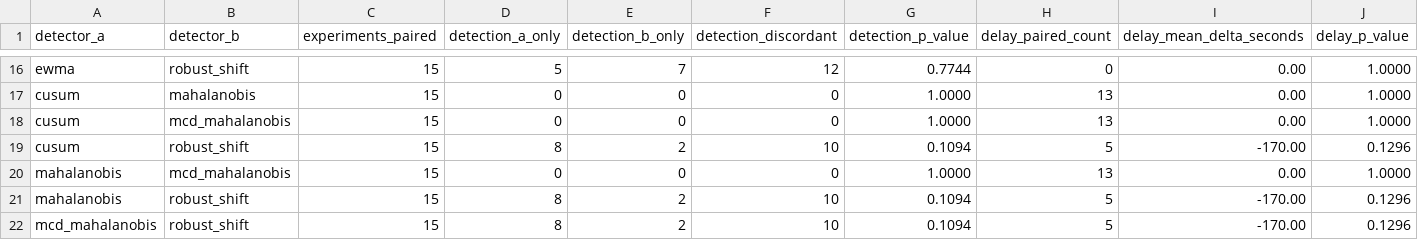
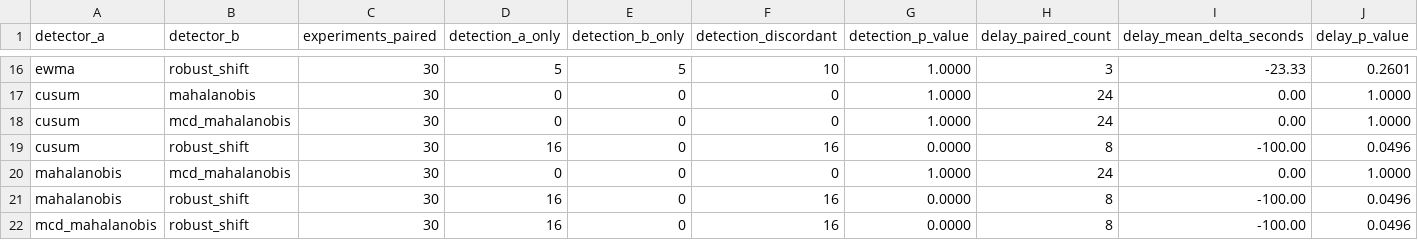
Before and after one commit to starsdaisuki/starnexus, a CSV file: web/public/data/pairwise_tests.csv, drawn as a sheet; only a part is shown, gaps mark what is left out; removed rows and columns are numbered as before the commit, all else as after; the diff covers the shown part only; the diff names each change by its address in the sheet, - before the commit and + after, or states it on an @@ line.

```diff
--- a/web/public/data/pairwise_tests.csv
+++ b/web/public/data/pairwise_tests.csv
-C16:C18 (experiments_paired): 15
+C16:C18 (experiments_paired): 30
-E16 (detection_b_only): 7
+E16 (detection_b_only): 5
-F16 (detection_discordant): 12
+F16 (detection_discordant): 10
-G16 (detection_p_value): 0.7744
+G16 (detection_p_value): 1.0000
-H16 (delay_paired_count): 0
+H16 (delay_paired_count): 3
-I16 (delay_mean_delta_seconds): 0.00
+I16 (delay_mean_delta_seconds): -23.33
-J16 (delay_p_value): 1.0000
+J16 (delay_p_value): 0.2601
-H17:H18 (delay_paired_count): 13
+H17:H18 (delay_paired_count): 24
-row 19: cusum | robust_shift | 15 | 8 | 2 | 10 | 0.1094 | 5 | -170.00 | 0.1296
+row 19: cusum | robust_shift | 30 | 16 | 0 | 16 | 0.0000 | 8 | -100.00 | 0.0496
-C20 (experiments_paired): 15
+C20 (experiments_paired): 30
-H20 (delay_paired_count): 13
+H20 (delay_paired_count): 24
-row 21: mahalanobis | robust_shift | 15 | 8 | 2 | 10 | 0.1094 | 5 | -170.00 | 0.1296
-row 22: mcd_mahalanobis | robust_shift | 15 | 8 | 2 | 10 | 0.1094 | 5 | -170.00 | 0.1296
+row 21: mahalanobis | robust_shift | 30 | 16 | 0 | 16 | 0.0000 | 8 | -100.00 | 0.0496
+row 22: mcd_mahalanobis | robust_shift | 30 | 16 | 0 | 16 | 0.0000 | 8 | -100.00 | 0.0496
```
Also changed, not shown: 1 added row, 1 removed row and 62 edited cells elsewhere in this file, 13 other files.
